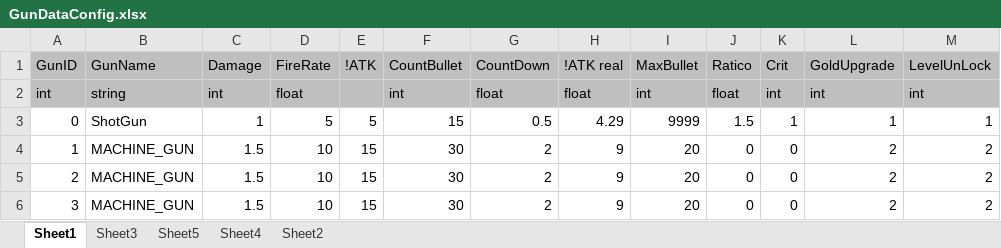
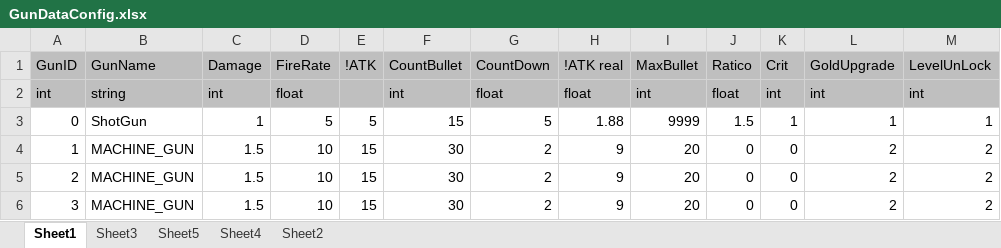
Before and after one commit to FukyVer2/Hero-Cowboy, an Excel workbook: Data/GunDataConfig.xlsx, sheet Sheet1, drawn as a sheet; values as stored, in another font and other column widths than the file's, no borders; the diff names each change by its address in the sheet, - before the commit and + after, or states it on an @@ line.

```diff
--- a/Data/GunDataConfig.xlsx (sheet Sheet1)
+++ b/Data/GunDataConfig.xlsx (sheet Sheet1)
-G3 (CountDown): 0.5
+G3 (CountDown): 5
-H3 (!ATK real): 4.29
+H3 (!ATK real): 1.88
```
Also changed, not shown: 10 other files.
